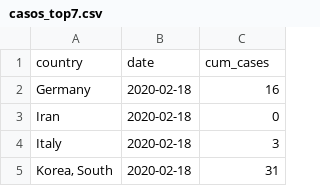
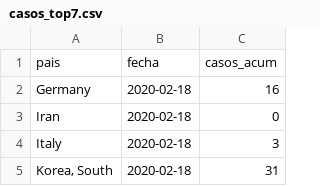
Before and after one commit to edgar-ruiz/dplyr_ggplot2_ex, a CSV file: datos/casos_top7.csv, drawn as a sheet; only a part is shown; removed rows and columns are numbered as before the commit, all else as after; the diff names each change by its address in the sheet, - before the commit and + after, or states it on an @@ line.

Commit message:
Add files via upload

```diff
--- a/datos/casos_top7.csv
+++ b/datos/casos_top7.csv
-row 1: country | date | cum_cases
+row 1: pais | fecha | casos_acum
```
